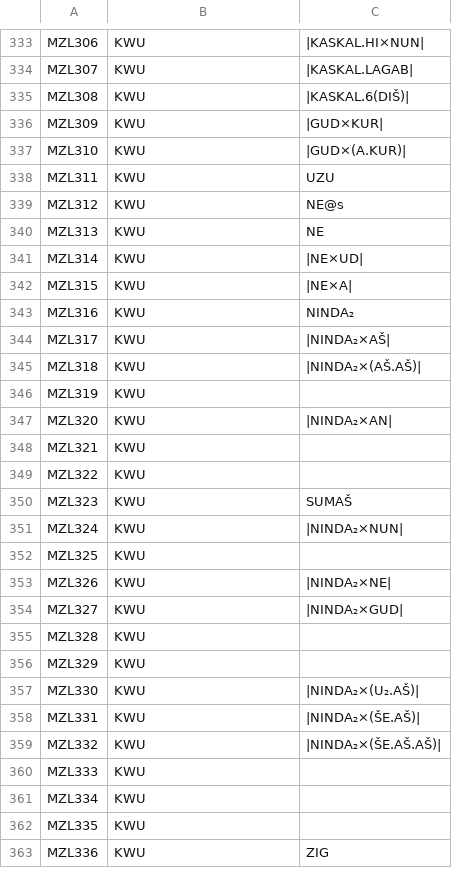
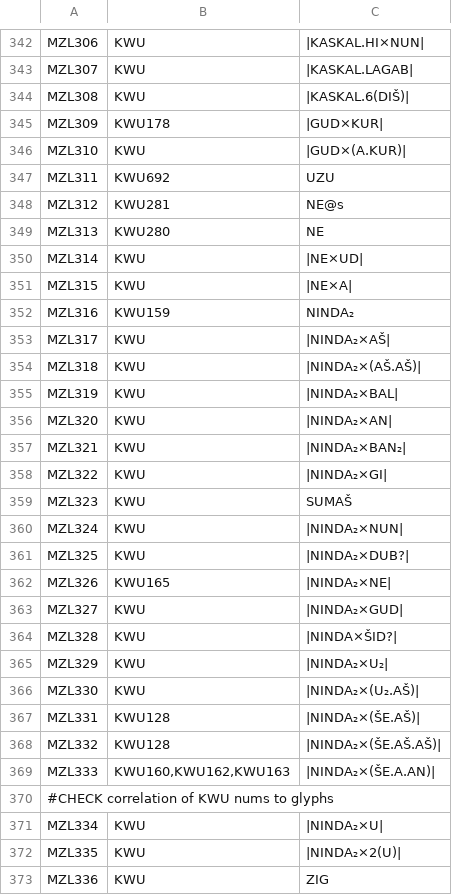
Before and after one commit to oracc/osl, a TSV file: 00etc/mzl-kwu.tsv, drawn as a sheet; only a part is shown, gaps mark what is left out; the diff covers the shown part only.

```diff
--- a/00etc/mzl-kwu.tsv
+++ b/00etc/mzl-kwu.tsv
@@ -335,29 +344,30 @@ MZL307	KWU	|KASKAL.LAGAB|
 MZL308	KWU	|KASKAL.6(DIŠ)|
-MZL309	KWU	|GUD×KUR|
+MZL309	KWU178	|GUD×KUR|
 MZL310	KWU	|GUD×(A.KUR)|
-MZL311	KWU	UZU
-MZL312	KWU	NE@s
-MZL313	KWU	NE
+MZL311	KWU692	UZU
+MZL312	KWU281	NE@s
+MZL313	KWU280	NE
 MZL314	KWU	|NE×UD|
 MZL315	KWU	|NE×A|
-MZL316	KWU	NINDA₂
+MZL316	KWU159	NINDA₂
 MZL317	KWU	|NINDA₂×AŠ|
 MZL318	KWU	|NINDA₂×(AŠ.AŠ)|
-MZL319	KWU	
+MZL319	KWU	|NINDA₂×BAL|
 MZL320	KWU	|NINDA₂×AN|
-MZL321	KWU	
-MZL322	KWU	
+MZL321	KWU	|NINDA₂×BAN₂|
+MZL322	KWU	|NINDA₂×GI|
 MZL323	KWU	SUMAŠ
 MZL324	KWU	|NINDA₂×NUN|
-MZL325	KWU	
-MZL326	KWU	|NINDA₂×NE|
+MZL325	KWU	|NINDA₂×DUB?|
+MZL326	KWU165	|NINDA₂×NE|
 MZL327	KWU	|NINDA₂×GUD|
-MZL328	KWU	
-MZL329	KWU	
+MZL328	KWU	|NINDA×ŠID?|
+MZL329	KWU	|NINDA₂×U₂|
 MZL330	KWU	|NINDA₂×(U₂.AŠ)|
-MZL331	KWU	|NINDA₂×(ŠE.AŠ)|
-MZL332	KWU	|NINDA₂×(ŠE.AŠ.AŠ)|
-MZL333	KWU	
-MZL334	KWU	
-MZL335	KWU	
+MZL331	KWU128	|NINDA₂×(ŠE.AŠ)|
+MZL332	KWU128	|NINDA₂×(ŠE.AŠ.AŠ)|
+MZL333	KWU160,KWU162,KWU163	|NINDA₂×(ŠE.A.AN)|
+#CHECK correlation of KWU nums to glyphs
+MZL334	KWU	|NINDA₂×U|
+MZL335	KWU	|NINDA₂×2(U)|
 MZL336	KWU	ZIG
```
Also changed, not shown: 15 added rows, 4 removed rows and 64 edited cells elsewhere in this file.
